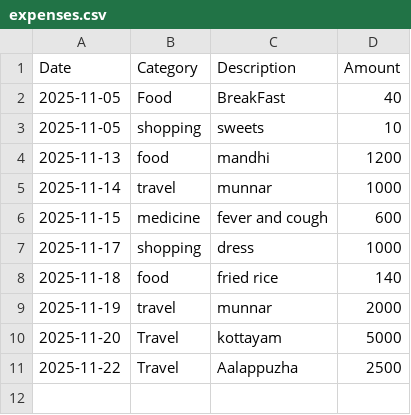
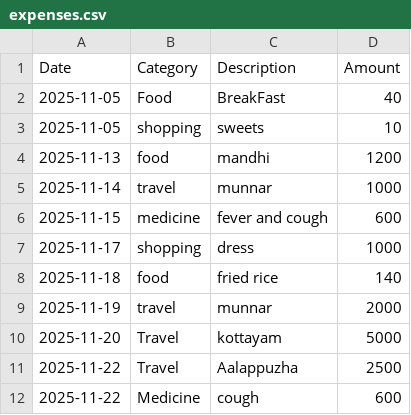
Before and after one commit to abdulwasithali/expense-tracker, a CSV file: data/expenses.csv, drawn as a sheet.

Commit message:
modification

```diff
--- a/data/expenses.csv
+++ b/data/expenses.csv
@@ -11 +11,2 @@ Date,Category,Description,Amount
 2025-11-22,Travel,Aalappuzha,2500
+2025-11-22,Medicine,cough,600
```
